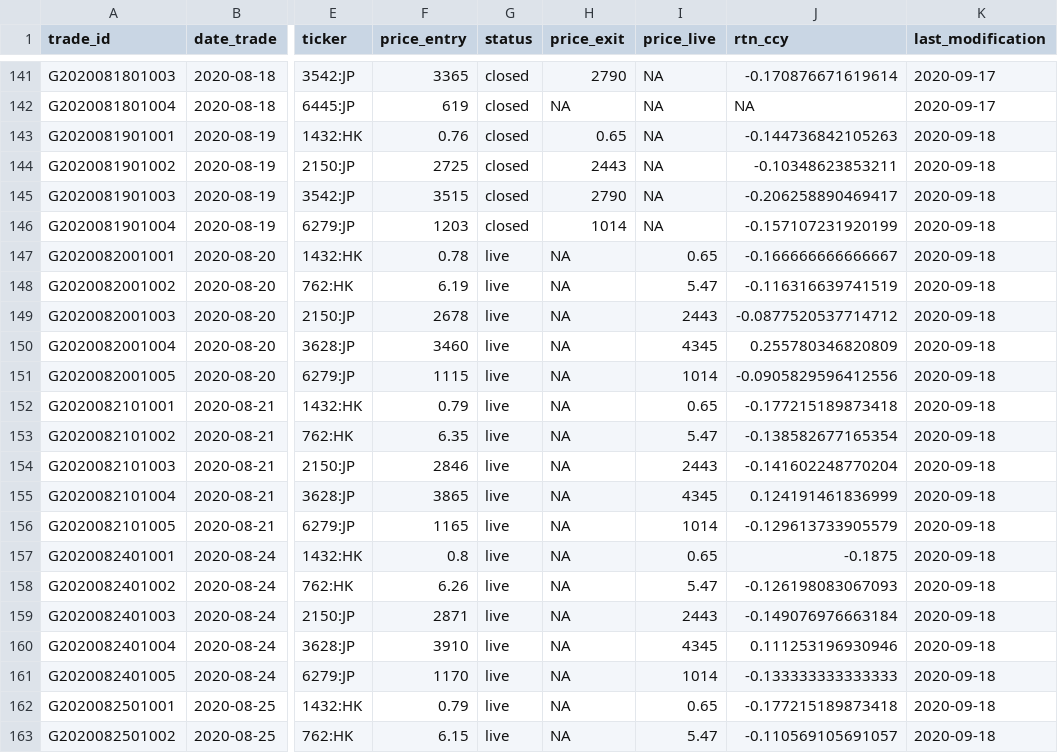
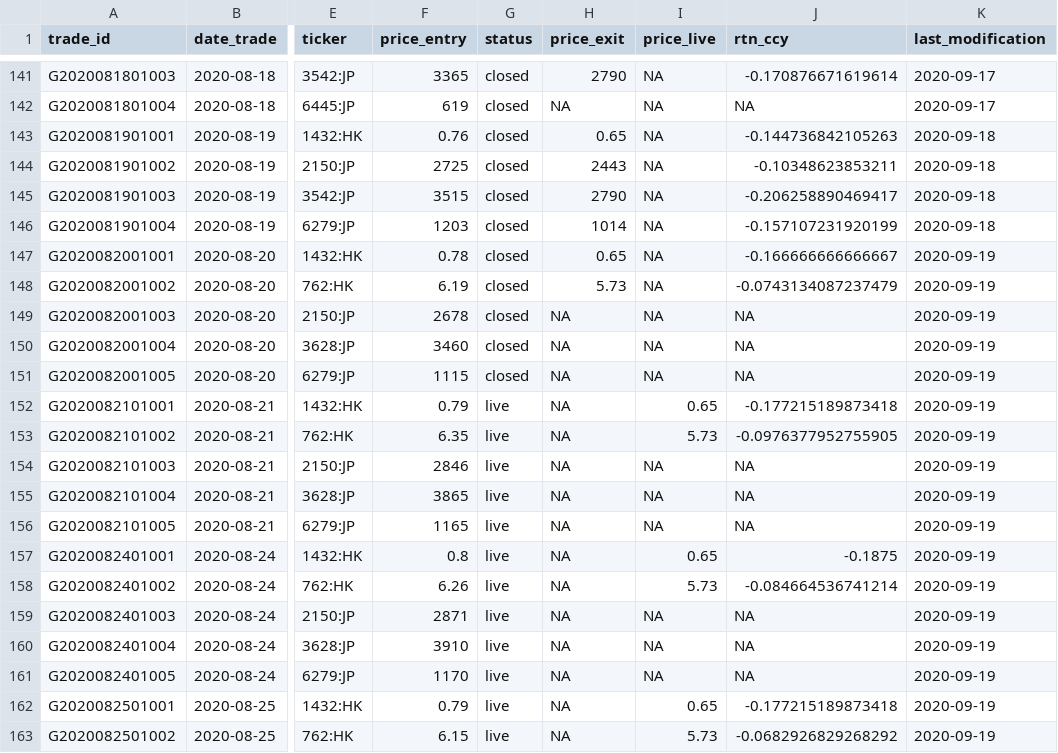
Before and after one commit to Ventura-Strats/Glenorchy, a CSV file: Trades_Full_Ledger/trades_glenorchy.csv, drawn as a sheet; only a part is shown, gaps mark what is left out; the diff covers the shown part only; the diff names each change by its address in the sheet, - before the commit and + after, or states it on an @@ line.

Commit message:
Updating Full Trades Ledger Glenorchy 2020-09-18

```diff
--- a/Trades_Full_Ledger/trades_glenorchy.csv
+++ b/Trades_Full_Ledger/trades_glenorchy.csv
-G147:G151 (status): live
+G147:G151 (status): closed
-H147 (price_exit): NA
+H147 (price_exit): 0.65
-I147 (price_live): 0.65
+I147 (price_live): NA
-K147:K163 (last_modification): 2020-09-18
+K147:K163 (last_modification): 2020-09-19
-H148 (price_exit): NA
+H148 (price_exit): 5.73
-I148 (price_live): 5.47
+I148 (price_live): NA
-J148 (rtn_ccy): -0.116316639741519
+J148 (rtn_ccy): -0.0743134087237479
-I149 (price_live): 2443
+I149 (price_live): NA
-J149 (rtn_ccy): -0.0877520537714712
+J149 (rtn_ccy): NA
-I150 (price_live): 4345
+I150 (price_live): NA
-J150 (rtn_ccy): 0.255780346820809
+J150 (rtn_ccy): NA
-I151 (price_live): 1014
+I151 (price_live): NA
-J151 (rtn_ccy): -0.0905829596412556
+J151 (rtn_ccy): NA
-I153 (price_live): 5.47
+I153 (price_live): 5.73
-J153 (rtn_ccy): -0.138582677165354
+J153 (rtn_ccy): -0.0976377952755905
-I154 (price_live): 2443
+I154 (price_live): NA
-J154 (rtn_ccy): -0.141602248770204
+J154 (rtn_ccy): NA
-I155 (price_live): 4345
+I155 (price_live): NA
-J155 (rtn_ccy): 0.124191461836999
+J155 (rtn_ccy): NA
-I156 (price_live): 1014
+I156 (price_live): NA
-J156 (rtn_ccy): -0.129613733905579
+J156 (rtn_ccy): NA
-I158 (price_live): 5.47
+I158 (price_live): 5.73
-J158 (rtn_ccy): -0.126198083067093
+J158 (rtn_ccy): -0.084664536741214
-I159 (price_live): 2443
+I159 (price_live): NA
-J159 (rtn_ccy): -0.149076976663184
+J159 (rtn_ccy): NA
-I160 (price_live): 4345
+I160 (price_live): NA
-J160 (rtn_ccy): 0.111253196930946
+J160 (rtn_ccy): NA
-I161 (price_live): 1014
+I161 (price_live): NA
-J161 (rtn_ccy): -0.133333333333333
+J161 (rtn_ccy): NA
-I163 (price_live): 5.47
+I163 (price_live): 5.73
-J163 (rtn_ccy): -0.110569105691057
+J163 (rtn_ccy): -0.0682926829268292
```
Also changed, not shown: 1 added row and 94 edited cells elsewhere in this file.
